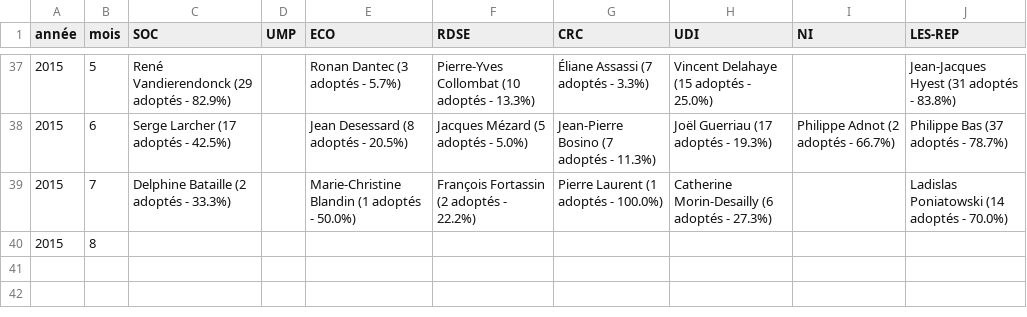
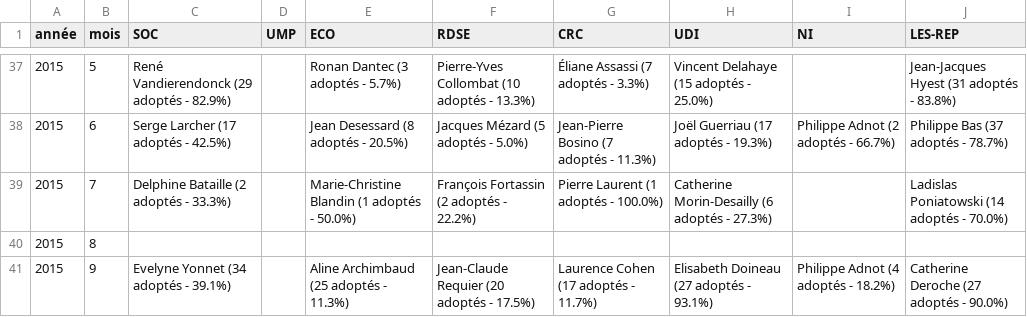
Before and after one commit to regardscitoyens/top-amendements-adoptes, a CSV file: data/senateurs-tops.csv, drawn as a sheet; only a part is shown, gaps mark what is left out.

Commit message:
update data

```diff
--- a/data/senateurs-tops.csv
+++ b/data/senateurs-tops.csv
@@ -40 +40,2 @@ année,mois,SOC,UMP,ECO,RDSE,CRC,UDI,NI,LES-REP
 2015,8,,,,,,,,
+2015,9,Evelyne Yonnet (34 adoptés - 39.1%),,Aline Archimbaud (25 adoptés - 11.3%),Jean-Claude Requier (20 adoptés - 17.5%),Laurence Cohen (17 adoptés - 11.7%),Elisabeth Doineau (27 adoptés - 93.1%),Philippe Adnot (4 adoptés - 18.2%),Catherine Deroche (27 adoptés - 90.0%)
```
Also changed, not shown: data/deputes-tops.csv, 2 other files.
